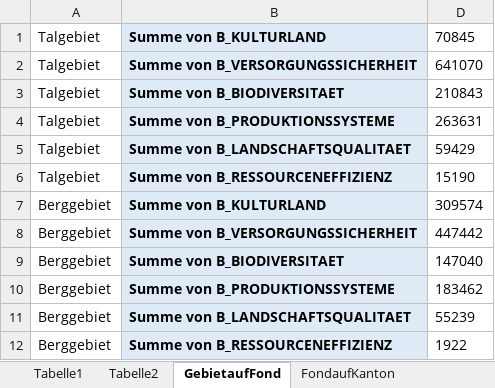
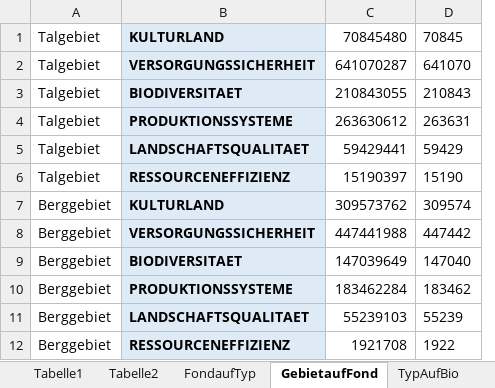
Before and after one commit to lukasoester/MapTest, an Excel workbook: DataSet/2015.xlsx, sheet GebietaufFond, drawn as a sheet; values as stored, in another font and other column widths than the file's, no borders; removed rows and columns are numbered as before the commit, all else as after; the diff names each change by its address in the sheet, - before the commit and + after, or states it on an @@ line.

```diff
--- a/DataSet/2015.xlsx (sheet GebietaufFond)
+++ b/DataSet/2015.xlsx (sheet GebietaufFond)
+sheet tab: FondaufTyp
-column B, rows 1-12: Summe von B_KULTURLAND | Summe von B_VERSORGUNGSSICHERHEIT | Summe von B_BIODIVERSITAET | Summe von B_PRODUKTIONSSYSTEME | Summe von B_LANDSCHAFTSQUALITAET | Summe von B_RESSOURCENEFFIZIENZ | Summe von B_KULTURLAND | Summe von B_VERSORGUNGSSICHERHEIT | Summe von B_BIODIVERSITAET | Summe von B_PRODUKTIONSSYSTEME | Summe von B_LANDSCHAFTSQUALITAET | Summe von B_RESSOURCENEFFIZIENZ
+column B, rows 1-12: KULTURLAND | VERSORGUNGSSICHERHEIT | BIODIVERSITAET | PRODUKTIONSSYSTEME | LANDSCHAFTSQUALITAET | RESSOURCENEFFIZIENZ | KULTURLAND | VERSORGUNGSSICHERHEIT | BIODIVERSITAET | PRODUKTIONSSYSTEME | LANDSCHAFTSQUALITAET | RESSOURCENEFFIZIENZ
@@ column C unhidden, rows 1-12: 70845480 | 641070287 | 210843055 | 263630612 | 59429441 | 15190397 | 309573762 | 447441988 | 147039649 | 183462284 | 55239103 | 1921708 @@
```
Also changed, not shown: sheet Tabelle2, sheet TypAufBio, other sheet tabs, charts or pictures, 3 other files.
